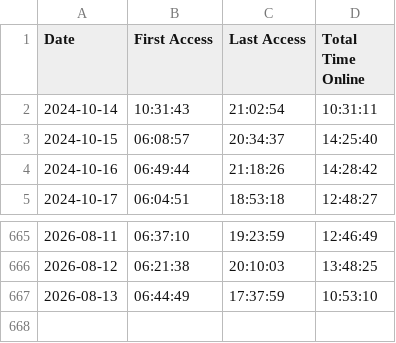
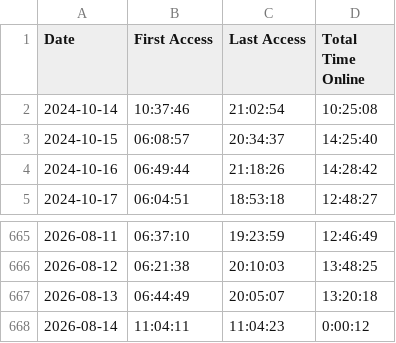
Before and after one commit to joereddington/export-history, a CSV file: daily_access_times.csv, drawn as a sheet; only a part is shown, gaps mark what is left out.

```diff
--- a/daily_access_times.csv
+++ b/daily_access_times.csv
@@ -1,3 +1,3 @@
 Date,First Access,Last Access,Total Time Online
-2024-10-14,10:31:43,21:02:54,10:31:11
+2024-10-14,10:37:46,21:02:54,10:25:08
 2024-10-15,06:08:57,20:34:37,14:25:40
@@ -666,2 +666,3 @@ Date,First Access,Last Access,Total Time Online
 2026-08-12,06:21:38,20:10:03,13:48:25
-2026-08-13,06:44:49,17:37:59,10:53:10
+2026-08-13,06:44:49,20:05:07,13:20:18
+2026-08-14,11:04:11,11:04:23,0:00:12
```
Also changed, not shown: 2 other files.
